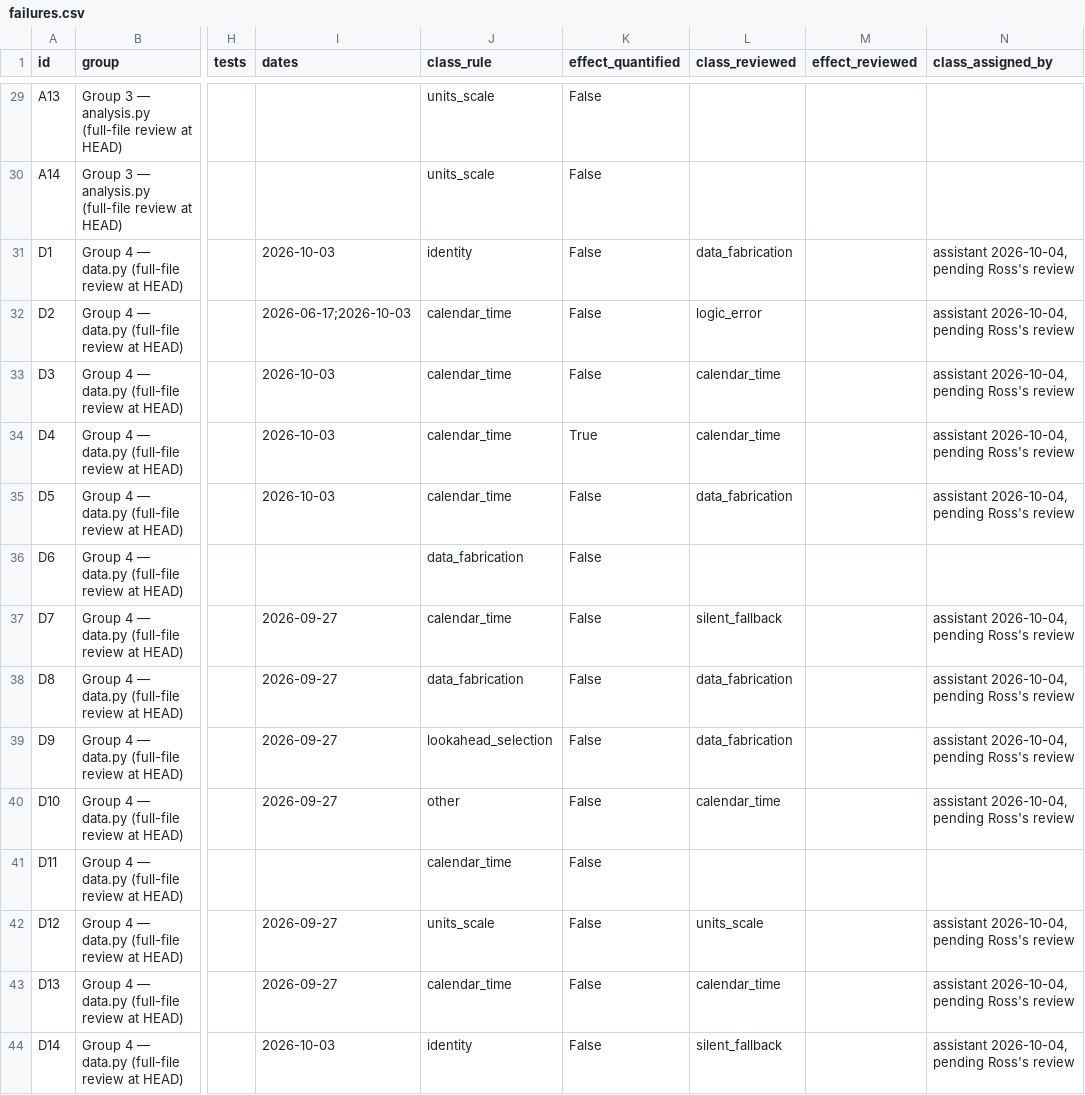
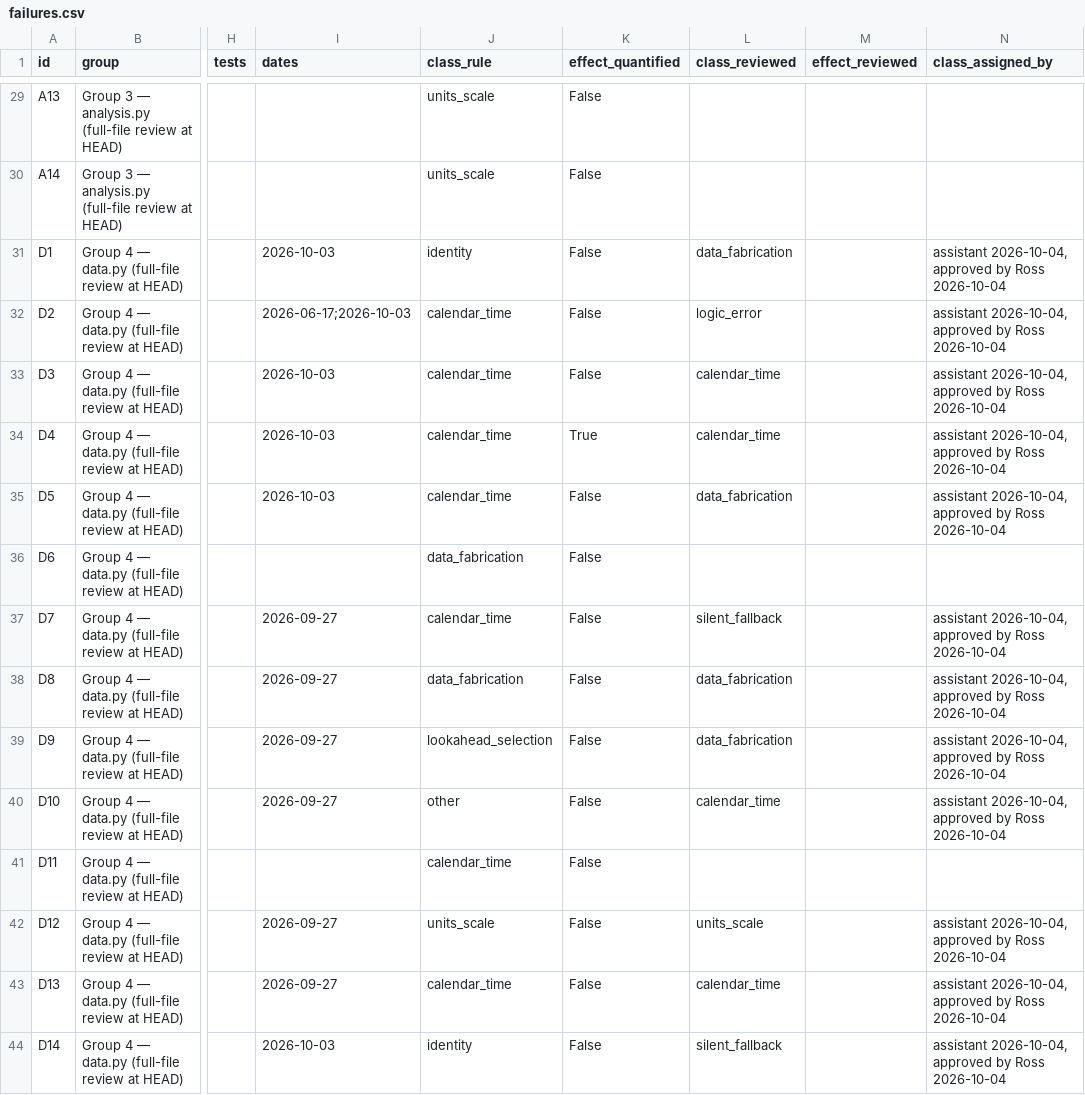
Before and after one commit to rossw811/CAMARF, a CSV file: docs/process_paper/failures.csv, drawn as a sheet; only a part is shown, gaps mark what is left out; the diff covers the shown part only; the diff names each change by its address in the sheet, - before the commit and + after, or states it on an @@ line.

```diff
--- a/docs/process_paper/failures.csv
+++ b/docs/process_paper/failures.csv
-N31:N35 (class_assigned_by): assistant 2026-10-04, pending Ross's review
+N31:N35 (class_assigned_by): assistant 2026-10-04, approved by Ross 2026-10-04
-N37:N40 (class_assigned_by): assistant 2026-10-04, pending Ross's review
+N37:N40 (class_assigned_by): assistant 2026-10-04, approved by Ross 2026-10-04
-N42:N44 (class_assigned_by): assistant 2026-10-04, pending Ross's review
+N42:N44 (class_assigned_by): assistant 2026-10-04, approved by Ross 2026-10-04
```
Also changed, not shown: 56 edited cells elsewhere in this file, docs/process_paper/failure_classes.csv, docs/process_paper/failures_extra.csv, 1 other file.
